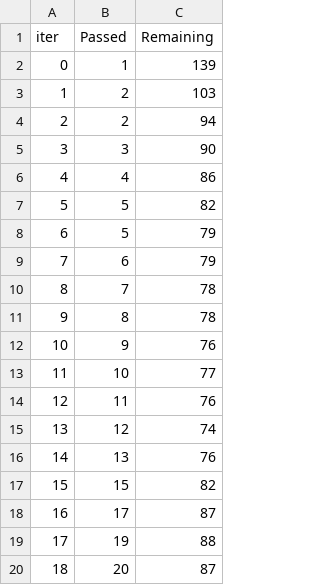
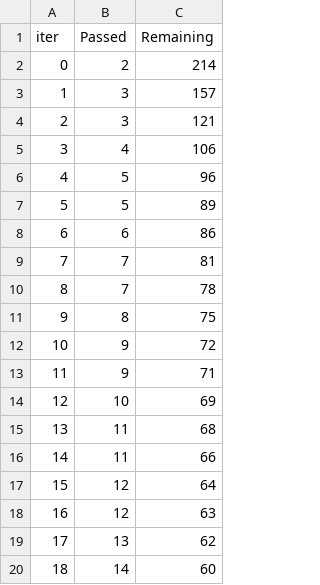
Before and after one commit to Jamie1377/STA410, a TSV file: stock_prediction/docs/catboost_info/time_left.tsv, drawn as a sheet; only a part is shown; the diff covers the shown part only.

```diff
--- a/stock_prediction/docs/catboost_info/time_left.tsv
+++ b/stock_prediction/docs/catboost_info/time_left.tsv
@@ -1,20 +1,20 @@
 iter	Passed	Remaining
-0	1	139
-1	2	103
-2	2	94
-3	3	90
-4	4	86
-5	5	82
-6	5	79
-7	6	79
+0	2	214
+1	3	157
+2	3	121
+3	4	106
+4	5	96
+5	5	89
+6	6	86
+7	7	81
 8	7	78
-9	8	78
-10	9	76
-11	10	77
-12	11	76
-13	12	74
-14	13	76
-15	15	82
-16	17	87
-17	19	88
-18	20	87
+9	8	75
+10	9	72
+11	9	71
+12	10	69
+13	11	68
+14	11	66
+15	12	64
+16	12	63
+17	13	62
+18	14	60
```
Also changed, not shown: 158 edited cells elsewhere in this file, stock_prediction/docs/catboost_info/learn_error.tsv, 3 other files.
